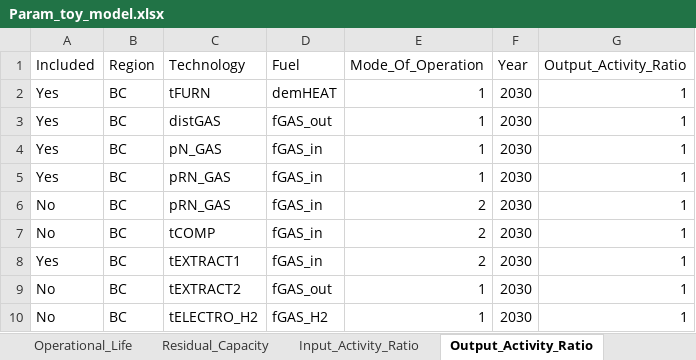
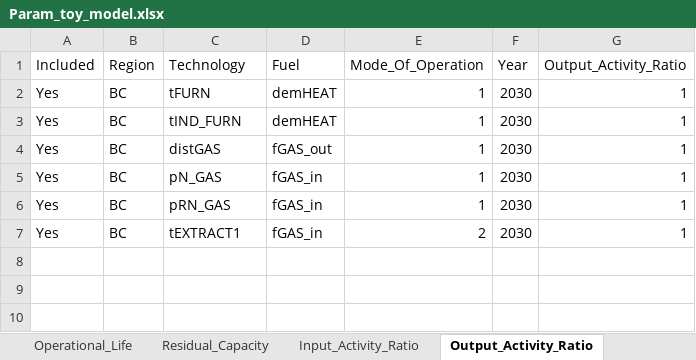
Before and after one commit to IESVIC2060/The_OSeMOSYS_EBook_by_IESVic, an Excel workbook: Book_Exercise_Files/Param_toy_model.xlsx, sheet Output_Activity_Ratio, drawn as a sheet; values as stored, in another font and other column widths than the file's, no borders; conditional formats and table styles not drawn; removed rows and columns are numbered as before the commit, all else as after; the diff names each change by its address in the sheet, - before the commit and + after, or states it on an @@ line.

```diff
--- a/Book_Exercise_Files/Param_toy_model.xlsx (sheet Output_Activity_Ratio)
+++ b/Book_Exercise_Files/Param_toy_model.xlsx (sheet Output_Activity_Ratio)
+row 3: Yes | BC | tIND_FURN | demHEAT | 1 | 2030 | 1
-row 6: No | BC | pRN_GAS | fGAS_in | 2 | 2030 | 1
-row 7: No | BC | tCOMP | fGAS_in | 2 | 2030 | 1
-row 9: No | BC | tEXTRACT2 | fGAS_out | 1 | 2030 | 1
-row 10: No | BC | tELECTRO_H2 | fGAS_H2 | 1 | 2030 | 1
```
Also changed, not shown: sheet Variable_Cost, sheet Input_Activity_Ratio, sheet Capital_Cost, sheet Total_Annual_Max_Capacity, sheet Reserve_Margin_Tag_Technology, sheet T_AnnualMin_CapacityInvestment, 25 more sheets, Book_Exercise_Files/Input_Activity_Ratio_Samples.xlsx, Book_Exercise_Files/Sets_toy_model.xlsx, 8 other files.
